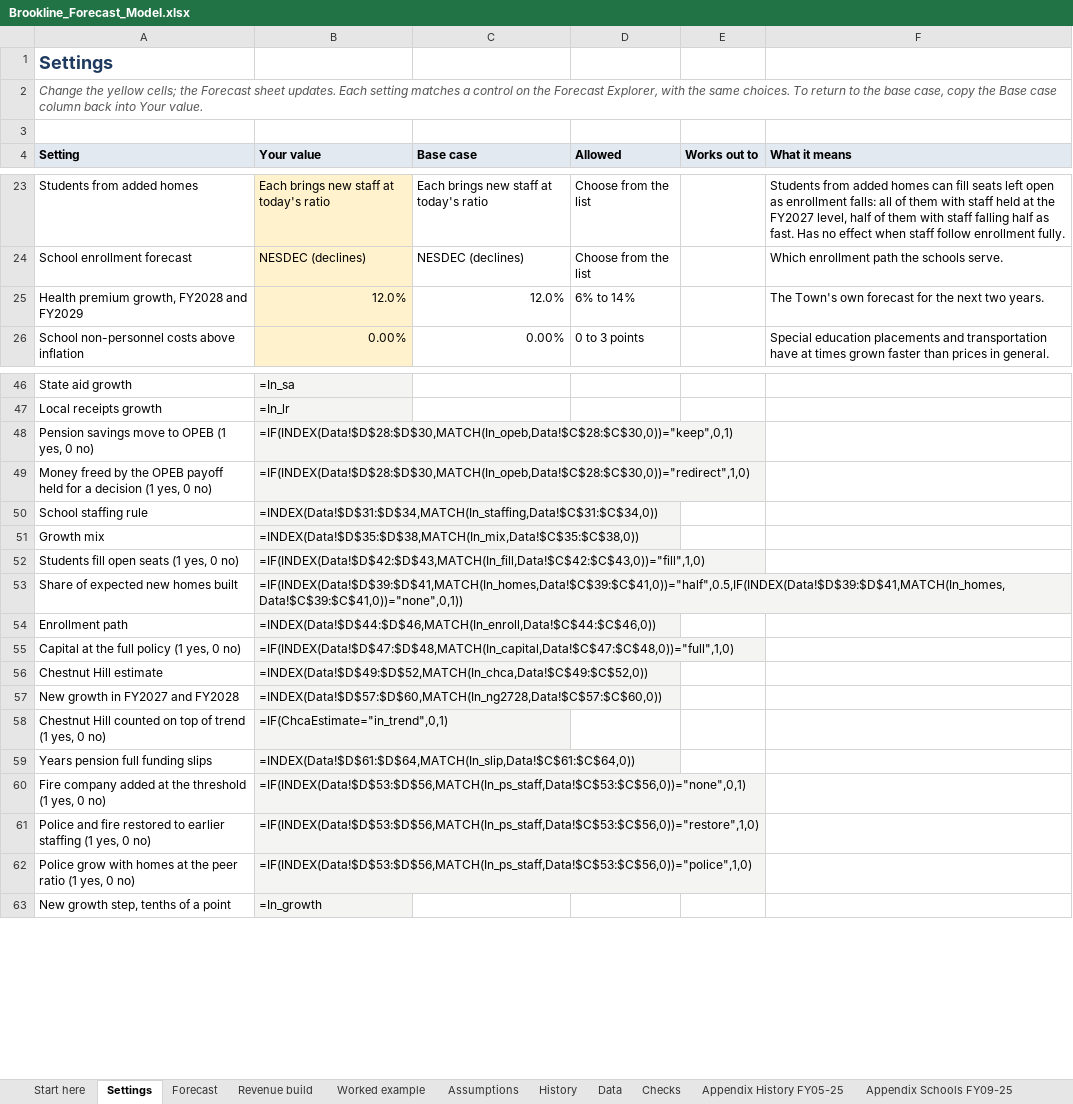
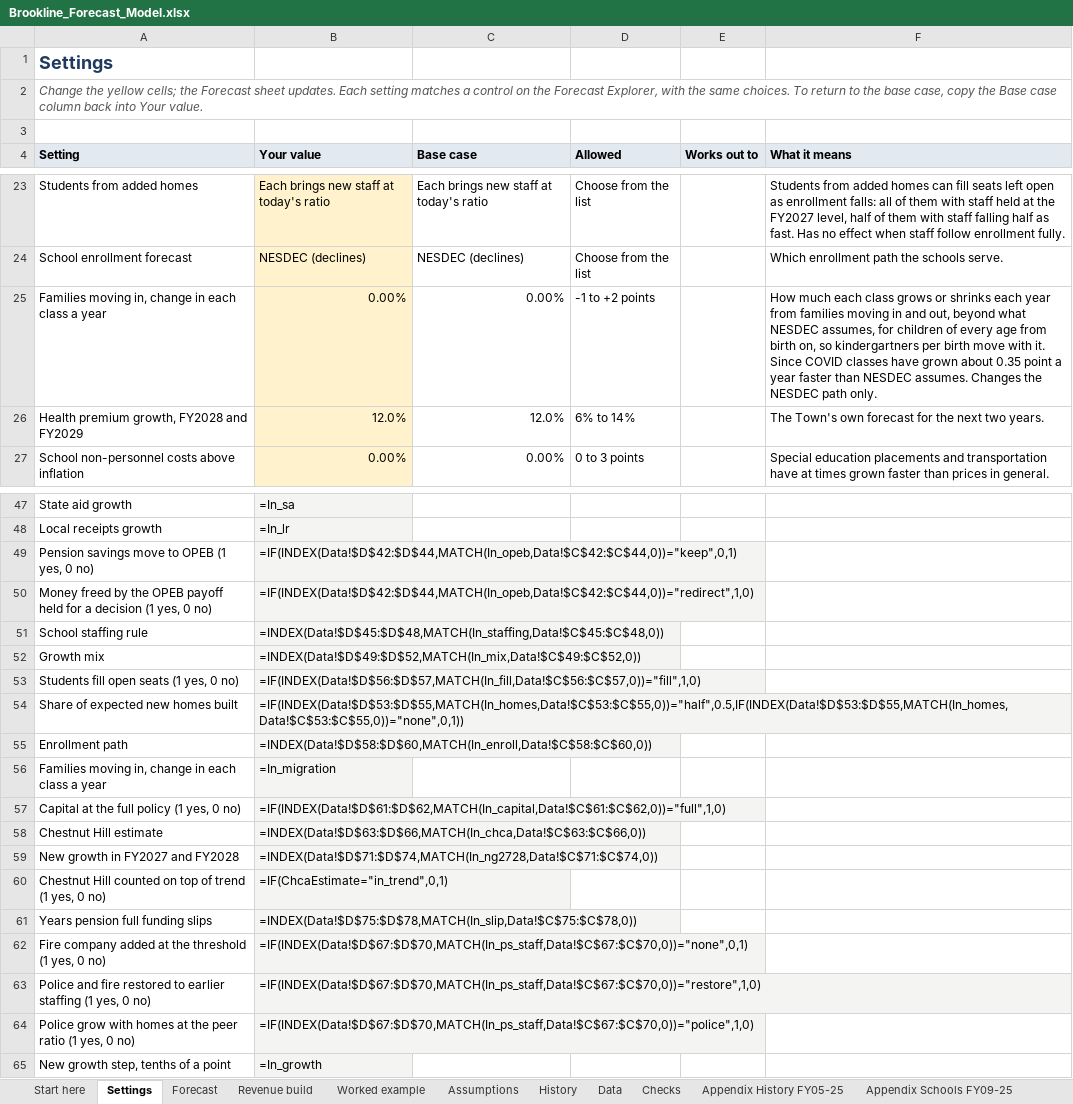
Before and after one commit to benjammin-code/brookline-budget-2040, an Excel workbook: Brookline_Forecast_Model.xlsx, sheet Settings, drawn as a sheet; only a part is shown, gaps mark what is left out; values as stored, in another font and other column widths than the file's, no borders; formulas without a stored value are shown as written; addresses are those after the commit; the diff names each change by its address in the sheet, - before the commit and + after, or states it on an @@ line.

```diff
--- a/Brookline_Forecast_Model.xlsx (sheet Settings)
+++ b/Brookline_Forecast_Model.xlsx (sheet Settings)
+row 25: Families moving in, change in each class a year | 0.00% | 0.00% | -1 to +2 points |  | How much each class grows or shrinks each year from families moving in and out, beyond what NESDEC assumes, for children of every age from birth on, so kindergartners per birth move with it. Since COVID classes have grown about 0.35 point a year faster than NESDEC assumes. Changes the NESDEC path only.
-B49 (Your value): =IF(INDEX(Data!$D$28:$D$30,MATCH(In_opeb,Data!$C$28:$C$30,0))="keep",0,1)
+B49 (Your value): =IF(INDEX(Data!$D$42:$D$44,MATCH(In_opeb,Data!$C$42:$C$44,0))="keep",0,1)
-B50 (Your value): =IF(INDEX(Data!$D$28:$D$30,MATCH(In_opeb,Data!$C$28:$C$30,0))="redirect",1,0)
+B50 (Your value): =IF(INDEX(Data!$D$42:$D$44,MATCH(In_opeb,Data!$C$42:$C$44,0))="redirect",1,0)
-B51 (Your value): =INDEX(Data!$D$31:$D$34,MATCH(In_staffing,Data!$C$31:$C$34,0))
+B51 (Your value): =INDEX(Data!$D$45:$D$48,MATCH(In_staffing,Data!$C$45:$C$48,0))
-B52 (Your value): =INDEX(Data!$D$35:$D$38,MATCH(In_mix,Data!$C$35:$C$38,0))
+B52 (Your value): =INDEX(Data!$D$49:$D$52,MATCH(In_mix,Data!$C$49:$C$52,0))
-B53 (Your value): =IF(INDEX(Data!$D$42:$D$43,MATCH(In_fill,Data!$C$42:$C$43,0))="fill",1,0)
+B53 (Your value): =IF(INDEX(Data!$D$56:$D$57,MATCH(In_fill,Data!$C$56:$C$57,0))="fill",1,0)
-B54 (Your value): =IF(INDEX(Data!$D$39:$D$41,MATCH(In_homes,Data!$C$39:$C$41,0))="half",0.5,IF(INDEX(Data!$D$39:$D$41,MATCH(In_homes,Data!$C$39:$C$41,0))="none",0,1))
+B54 (Your value): =IF(INDEX(Data!$D$53:$D$55,MATCH(In_homes,Data!$C$53:$C$55,0))="half",0.5,IF(INDEX(Data!$D$53:$D$55,MATCH(In_homes,Data!$C$53:$C$55,0))="none",0,1))
-B55 (Your value): =INDEX(Data!$D$44:$D$46,MATCH(In_enroll,Data!$C$44:$C$46,0))
+B55 (Your value): =INDEX(Data!$D$58:$D$60,MATCH(In_enroll,Data!$C$58:$C$60,0))
+row 56: Families moving in, change in each class a year | =In_migration
-B57 (Your value): =IF(INDEX(Data!$D$47:$D$48,MATCH(In_capital,Data!$C$47:$C$48,0))="full",1,0)
+B57 (Your value): =IF(INDEX(Data!$D$61:$D$62,MATCH(In_capital,Data!$C$61:$C$62,0))="full",1,0)
-B58 (Your value): =INDEX(Data!$D$49:$D$52,MATCH(In_chca,Data!$C$49:$C$52,0))
+B58 (Your value): =INDEX(Data!$D$63:$D$66,MATCH(In_chca,Data!$C$63:$C$66,0))
-B59 (Your value): =INDEX(Data!$D$57:$D$60,MATCH(In_ng2728,Data!$C$57:$C$60,0))
+B59 (Your value): =INDEX(Data!$D$71:$D$74,MATCH(In_ng2728,Data!$C$71:$C$74,0))
-B61 (Your value): =INDEX(Data!$D$61:$D$64,MATCH(In_slip,Data!$C$61:$C$64,0))
+B61 (Your value): =INDEX(Data!$D$75:$D$78,MATCH(In_slip,Data!$C$75:$C$78,0))
-B62 (Your value): =IF(INDEX(Data!$D$53:$D$56,MATCH(In_ps_staff,Data!$C$53:$C$56,0))="none",0,1)
+B62 (Your value): =IF(INDEX(Data!$D$67:$D$70,MATCH(In_ps_staff,Data!$C$67:$C$70,0))="none",0,1)
-B63 (Your value): =IF(INDEX(Data!$D$53:$D$56,MATCH(In_ps_staff,Data!$C$53:$C$56,0))="restore",1,0)
+B63 (Your value): =IF(INDEX(Data!$D$67:$D$70,MATCH(In_ps_staff,Data!$C$67:$C$70,0))="restore",1,0)
-B64 (Your value): =IF(INDEX(Data!$D$53:$D$56,MATCH(In_ps_staff,Data!$C$53:$C$56,0))="police",1,0)
+B64 (Your value): =IF(INDEX(Data!$D$67:$D$70,MATCH(In_ps_staff,Data!$C$67:$C$70,0))="police",1,0)
```
Also changed, not shown: sheet Data, sheet Forecast, sheet Assumptions, Brookline_Enrollment_Explained.xlsx, 16 other files.
